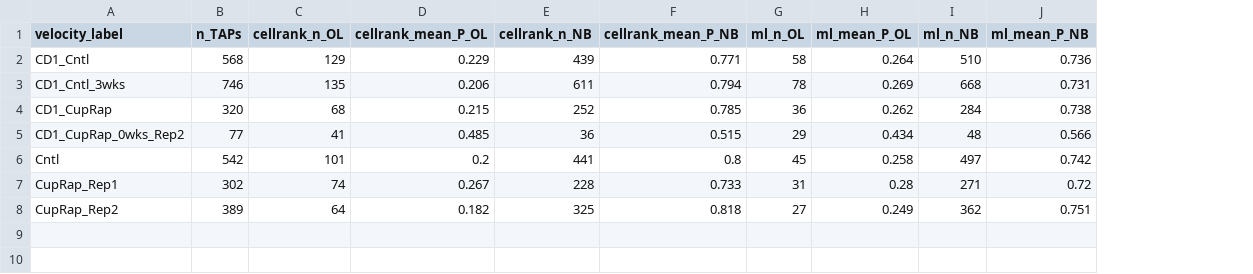
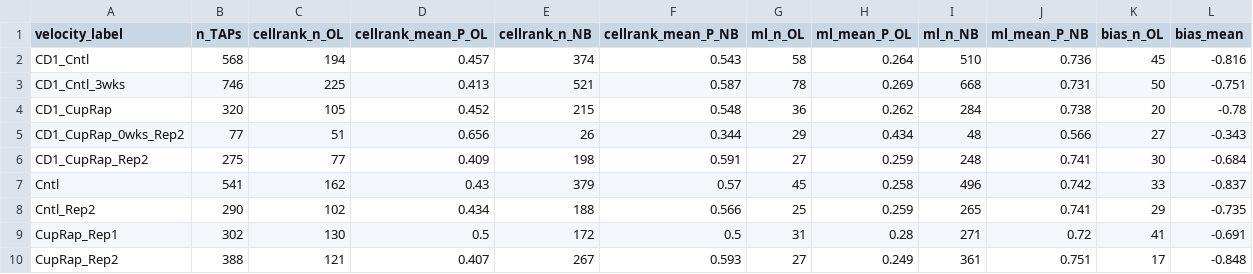
Before and after one commit to Igfbpl1/nsc-vsvz-classification, a CSV file: outputs/tap_fate_per_condition.csv, drawn as a sheet; addresses are those after the commit; the diff names each change by its address in the sheet, - before the commit and + after, or states it on an @@ line.

```diff
--- a/outputs/tap_fate_per_condition.csv
+++ b/outputs/tap_fate_per_condition.csv
+column K (bias_n_OL), rows 2-5: 45 | 50 | 20 | 27; row 7: 33; rows 9-10: 41 | 17
+column L (bias_mean), rows 2-5: -0.816 | -0.751 | -0.78 | -0.343; row 7: -0.837; rows 9-10: -0.691 | -0.848
-C2 (cellrank_n_OL): 129
+C2 (cellrank_n_OL): 194
-D2 (cellrank_mean_P_OL): 0.229
+D2 (cellrank_mean_P_OL): 0.457
-E2 (cellrank_n_NB): 439
+E2 (cellrank_n_NB): 374
-F2 (cellrank_mean_P_NB): 0.771
+F2 (cellrank_mean_P_NB): 0.543
-C3 (cellrank_n_OL): 135
+C3 (cellrank_n_OL): 225
-D3 (cellrank_mean_P_OL): 0.206
+D3 (cellrank_mean_P_OL): 0.413
-E3 (cellrank_n_NB): 611
+E3 (cellrank_n_NB): 521
-F3 (cellrank_mean_P_NB): 0.794
+F3 (cellrank_mean_P_NB): 0.587
-C4 (cellrank_n_OL): 68
+C4 (cellrank_n_OL): 105
-D4 (cellrank_mean_P_OL): 0.215
+D4 (cellrank_mean_P_OL): 0.452
-E4 (cellrank_n_NB): 252
+E4 (cellrank_n_NB): 215
-F4 (cellrank_mean_P_NB): 0.785
+F4 (cellrank_mean_P_NB): 0.548
-C5 (cellrank_n_OL): 41
+C5 (cellrank_n_OL): 51
-D5 (cellrank_mean_P_OL): 0.485
+D5 (cellrank_mean_P_OL): 0.656
-E5 (cellrank_n_NB): 36
+E5 (cellrank_n_NB): 26
-F5 (cellrank_mean_P_NB): 0.515
+F5 (cellrank_mean_P_NB): 0.344
+row 6: CD1_CupRap_Rep2 | 275 | 77 | 0.409 | 198 | 0.591 | 27 | 0.259 | 248 | 0.741 | 30 | -0.684
-B7 (n_TAPs): 542
+B7 (n_TAPs): 541
-C7 (cellrank_n_OL): 101
+C7 (cellrank_n_OL): 162
-D7 (cellrank_mean_P_OL): 0.2
+D7 (cellrank_mean_P_OL): 0.43
-E7 (cellrank_n_NB): 441
+E7 (cellrank_n_NB): 379
-F7 (cellrank_mean_P_NB): 0.8
+F7 (cellrank_mean_P_NB): 0.57
-I7 (ml_n_NB): 497
+I7 (ml_n_NB): 496
+row 8: Cntl_Rep2 | 290 | 102 | 0.434 | 188 | 0.566 | 25 | 0.259 | 265 | 0.741 | 29 | -0.735
-C9 (cellrank_n_OL): 74
+C9 (cellrank_n_OL): 130
-D9 (cellrank_mean_P_OL): 0.267
+D9 (cellrank_mean_P_OL): 0.5
-E9 (cellrank_n_NB): 228
+E9 (cellrank_n_NB): 172
-F9 (cellrank_mean_P_NB): 0.733
+F9 (cellrank_mean_P_NB): 0.5
-B10 (n_TAPs): 389
+B10 (n_TAPs): 388
-C10 (cellrank_n_OL): 64
+C10 (cellrank_n_OL): 121
-D10 (cellrank_mean_P_OL): 0.182
+D10 (cellrank_mean_P_OL): 0.407
-E10 (cellrank_n_NB): 325
+E10 (cellrank_n_NB): 267
-F10 (cellrank_mean_P_NB): 0.818
+F10 (cellrank_mean_P_NB): 0.593
-I10 (ml_n_NB): 362
+I10 (ml_n_NB): 361
```
Also changed, not shown: outputs/trigger_genes.csv, outputs/velocity/velocity_drivers_COP.csv, 32 other files.
